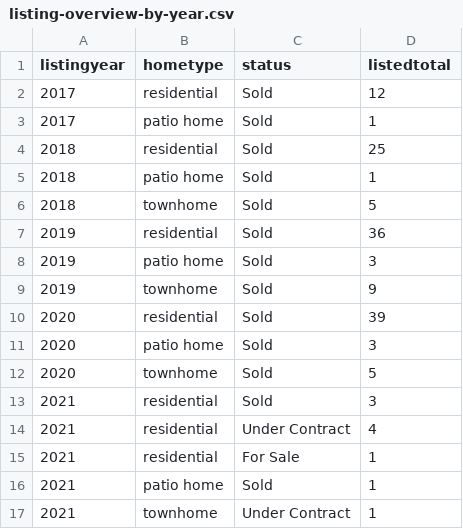
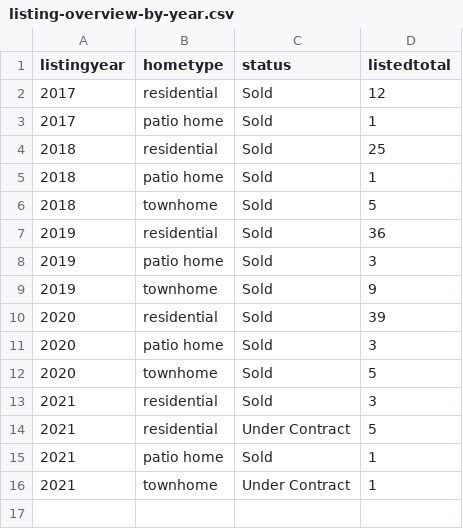
Before and after one commit to robhanssen/glenlake-homesales-old, a CSV file: data/listing-overview-by-year.csv, drawn as a sheet.

```diff
--- a/data/listing-overview-by-year.csv
+++ b/data/listing-overview-by-year.csv
@@ -13,4 +13,3 @@ listingyear,hometype,status,listedtotal
 2021,residential,Sold,3
-2021,residential,Under Contract,4
-2021,residential,For Sale,1
+2021,residential,Under Contract,5
 2021,patio home,Sold,1
```
Also changed, not shown: data/homesales_processeddata.csv, data/median-time-on-market.csv, 14 other files.
